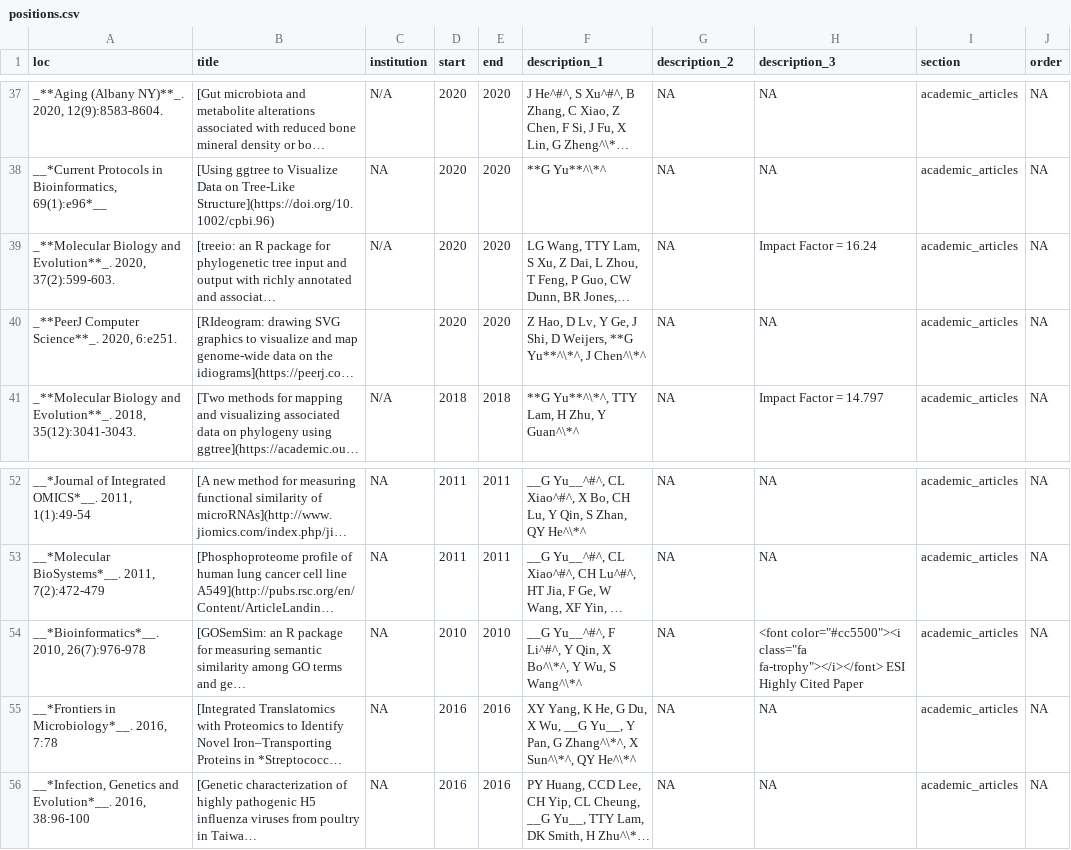
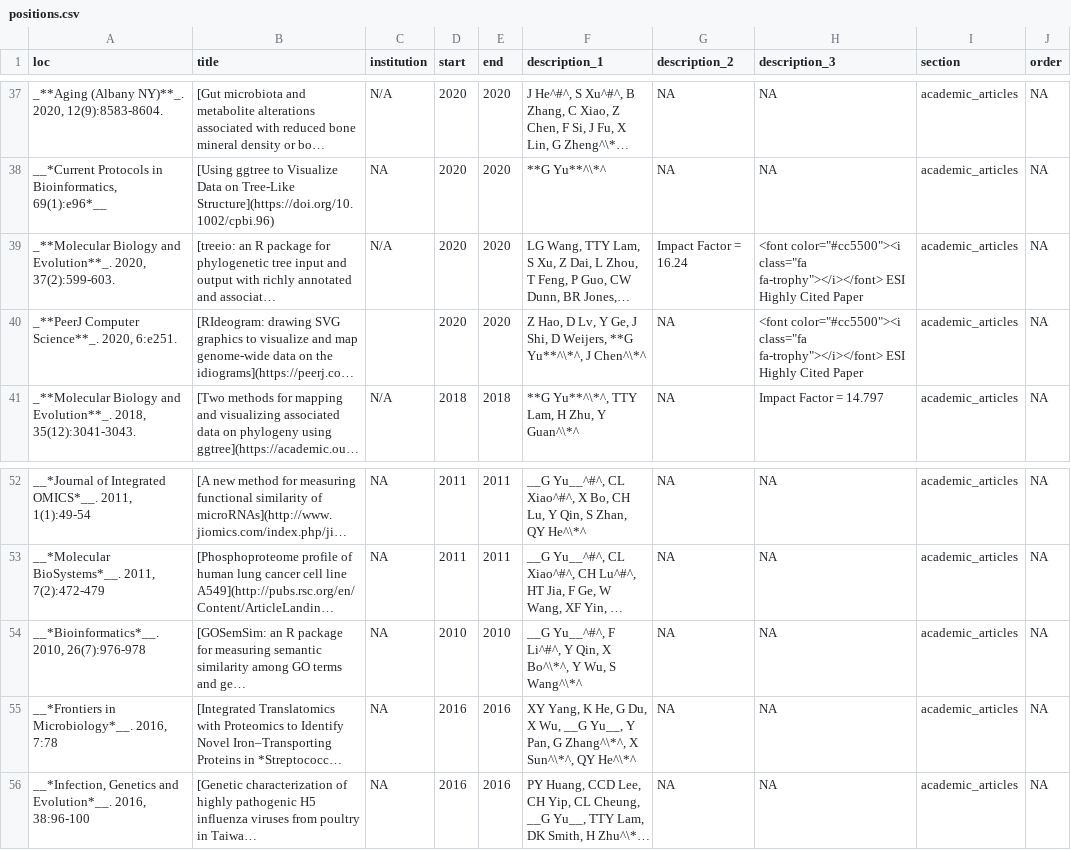
Before and after one commit to GuangchuangYu/cv, a CSV file: positions.csv, drawn as a sheet; only a part is shown, gaps mark what is left out; long unchanged cells end in …; the diff names each change by its address in the sheet, - before the commit and + after, or states it on an @@ line.

```diff
--- a/positions.csv
+++ b/positions.csv
-G39 (description_2): NA
+G39 (description_2): Impact Factor = 16.24
-H39 (description_3): Impact Factor = 16.24
+H39 (description_3): <font color="#cc5500"><i class="fa fa-trophy"></i></font> ESI Highly Cited Paper
-H40 (description_3): NA
+H40 (description_3): <font color="#cc5500"><i class="fa fa-trophy"></i></font> ESI Highly Cited Paper
-H54 (description_3): <font color="#cc5500"><i class="fa fa-trophy"></i></font> ESI Highly Cited Paper
+H54 (description_3): NA
```
Also changed, not shown: 2 other files.
